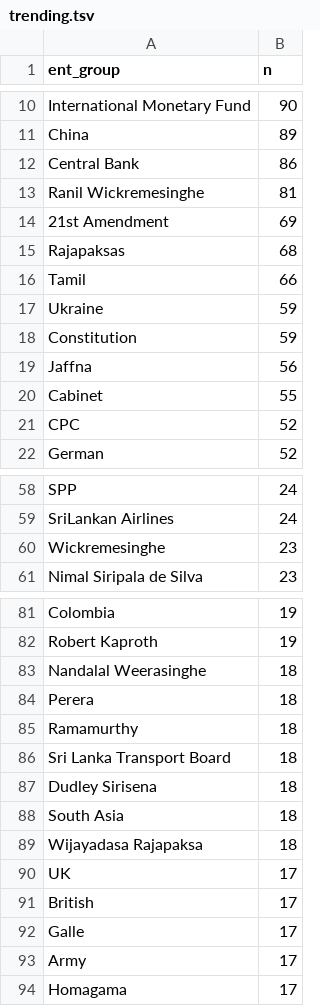
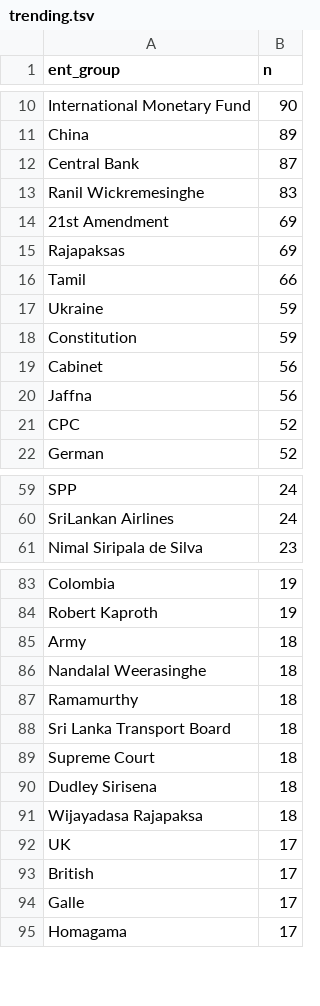
Before and after one commit to nuuuwan/news_lk2, a TSV file: trending.tsv, drawn as a sheet; only a part is shown, gaps mark what is left out; the diff covers the shown part only.

```diff
--- a/trending.tsv
+++ b/trending.tsv
@@ -11,6 +11,6 @@ International Monetary Fund	90
 China	89
-Central Bank	86
-Ranil Wickremesinghe	81
+Central Bank	87
+Ranil Wickremesinghe	83
 21st Amendment	69
-Rajapaksas	68
+Rajapaksas	69
 Tamil	66
@@ -18,4 +18,4 @@ Ukraine	59
 Constitution	59
+Cabinet	56
 Jaffna	56
-Cabinet	55
 CPC	52
@@ -59,3 +60,2 @@ SPP	24
 SriLankan Airlines	24
-Wickremesinghe	23
 Nimal Siripala de Silva	23
@@ -82,8 +84,8 @@ Colombia	19
 Robert Kaproth	19
+Army	18
 Nandalal Weerasinghe	18
-Perera	18
 Ramamurthy	18
 Sri Lanka Transport Board	18
+Supreme Court	18
 Dudley Sirisena	18
-South Asia	18
 Wijayadasa Rajapaksa	18
@@ -92,3 +94,2 @@ British	17
 Galle	17
-Army	17
 Homagama	17
```
Also changed, not shown: 30 added rows, 14 removed rows and 1 edited cell elsewhere in this file, 8 other files.
